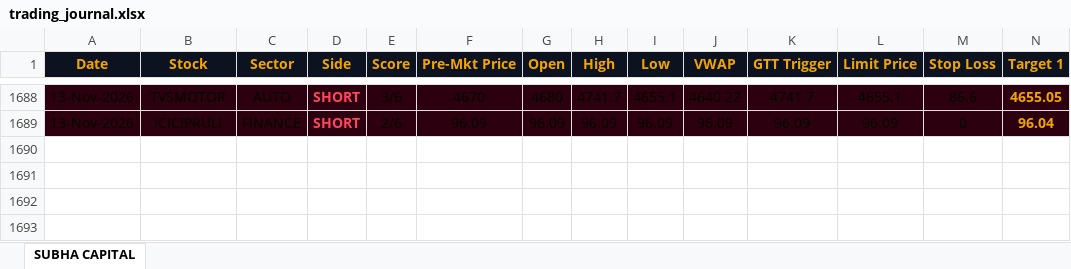
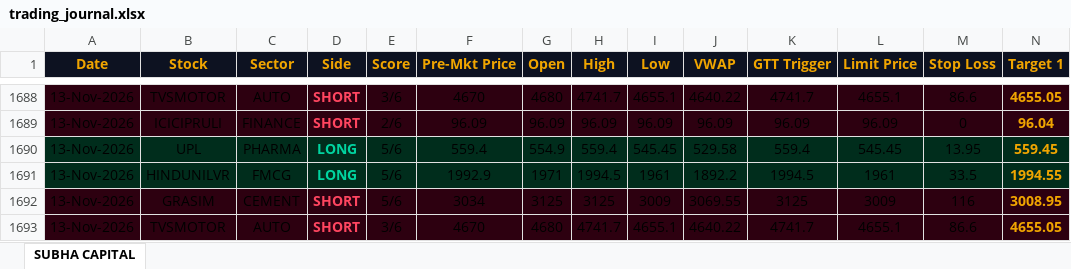
Before and after one commit to shashiravi2010-subha/subha-capital, an Excel workbook: trading_journal.xlsx, sheet SUBHA CAPITAL, drawn as a sheet; only a part is shown, gaps mark what is left out; values as stored, in another font and other column widths than the file's, no borders; rows hold the shown columns only; the diff names each change by its address in the sheet, - before the commit and + after, or states it on an @@ line.

Commit message:
Market data 13-Nov-2026 12:00 IST

```diff
--- a/trading_journal.xlsx (sheet SUBHA CAPITAL)
+++ b/trading_journal.xlsx (sheet SUBHA CAPITAL)
+row 1690: 13-Nov-2026 | UPL | PHARMA | LONG | 5/6 | 559.4 | 554.9 | 559.4 | 545.45 | 529.58 | 559.4 | 545.45 | 13.95 | 559.45
+row 1691: 13-Nov-2026 | HINDUNILVR | FMCG | LONG | 5/6 | 1992.9 | 1971 | 1994.5 | 1961 | 1892.2 | 1994.5 | 1961 | 33.5 | 1994.55
+row 1692: 13-Nov-2026 | GRASIM | CEMENT | SHORT | 5/6 | 3034 | 3125 | 3125 | 3009 | 3069.55 | 3125 | 3009 | 116 | 3008.95
+row 1693: 13-Nov-2026 | TVSMOTOR | AUTO | SHORT | 3/6 | 4670 | 4680 | 4741.7 | 4655.1 | 4640.22 | 4741.7 | 4655.1 | 86.6 | 4655.05
```
Also changed, not shown: 1 other file.
